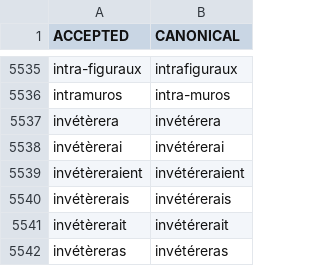
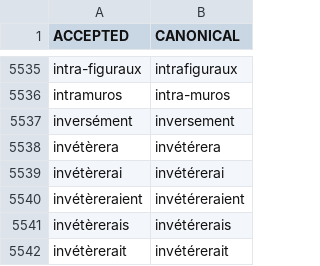
Before and after one commit to oeuvres/alix, a CSV file: fr/src/resources/com/github/oeuvres/alix/fr/norm-variants.csv, drawn as a sheet; only a part is shown, gaps mark what is left out; the shorter side is filled out with more unchanged rows.

```diff
--- a/fr/src/resources/com/github/oeuvres/alix/fr/norm-variants.csv
+++ b/fr/src/resources/com/github/oeuvres/alix/fr/norm-variants.csv
@@ -5536,2 +5536,3 @@ intra-figuraux,intrafiguraux
 intramuros,intra-muros
+inversément,inversement
 invétèrera,invétérera
```
Also changed, not shown: fr/src/resources/com/github/oeuvres/alix/fr/norm-maj-noacc.csv, fr/src/resources/com/github/oeuvres/alix/fr/norm-misc.csv, 1 other file.
